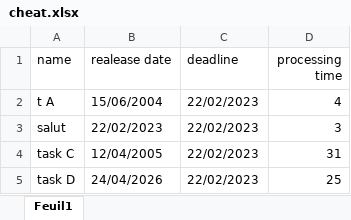
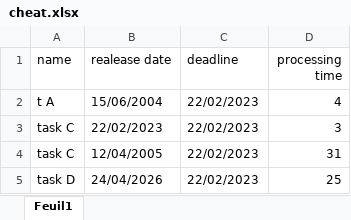
Before and after one commit to MonsieurVolt/NF06A-Project, an Excel workbook: cheat.xlsx, sheet Feuil1, drawn as a sheet; values as stored, in another font and other column widths than the file's, no borders; the diff names each change by its address in the sheet, - before the commit and + after, or states it on an @@ line.

```diff
--- a/cheat.xlsx (sheet Feuil1)
+++ b/cheat.xlsx (sheet Feuil1)
-A3 (name): salut
+A3 (name): task C
```
Also changed, not shown: 3 other files.
